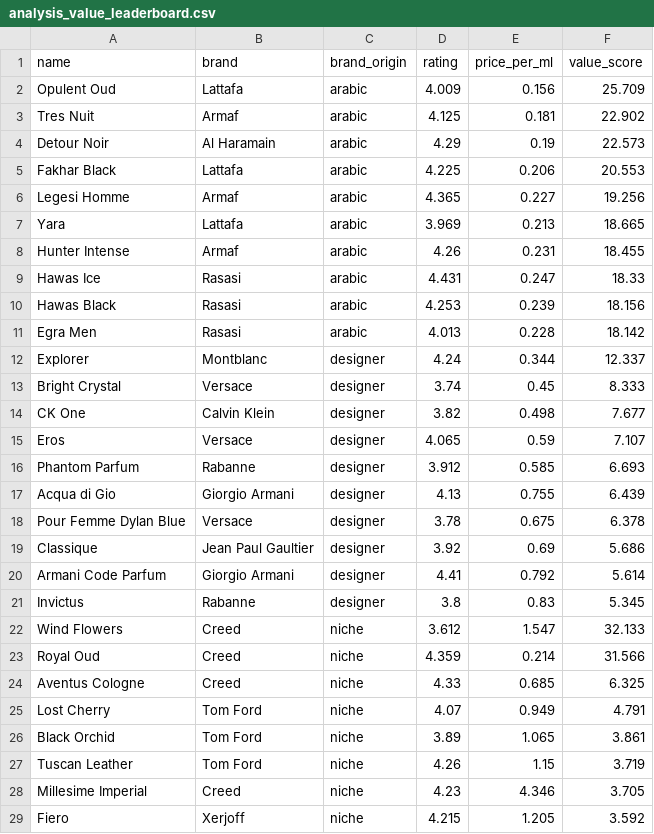
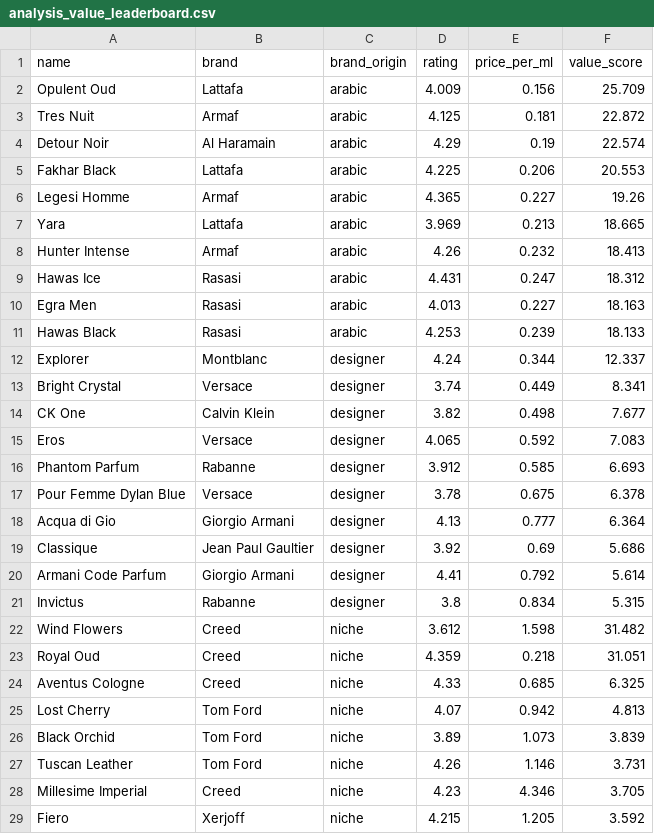
Before and after one commit to danteyamato1/fragrance-market-intelligence, a CSV file: cleaned_data/analysis_value_leaderboard.csv, drawn as a sheet; only a part is shown; the diff covers the shown part only.

```diff
--- a/cleaned_data/analysis_value_leaderboard.csv
+++ b/cleaned_data/analysis_value_leaderboard.csv
@@ -2,27 +2,27 @@ name,brand,brand_origin,rating,price_per_ml,value_score
 Opulent Oud,Lattafa,arabic,4.009,0.156,25.709
-Tres Nuit,Armaf,arabic,4.125,0.181,22.902
-Detour Noir,Al Haramain,arabic,4.29,0.19,22.573
+Tres Nuit,Armaf,arabic,4.125,0.181,22.872
+Detour Noir,Al Haramain,arabic,4.29,0.19,22.574
 Fakhar Black,Lattafa,arabic,4.225,0.206,20.553
-Legesi Homme,Armaf,arabic,4.365,0.227,19.256
+Legesi Homme,Armaf,arabic,4.365,0.227,19.26
 Yara,Lattafa,arabic,3.969,0.213,18.665
-Hunter Intense,Armaf,arabic,4.26,0.231,18.455
-Hawas Ice,Rasasi,arabic,4.431,0.247,18.33
-Hawas Black,Rasasi,arabic,4.253,0.239,18.156
-Egra Men,Rasasi,arabic,4.013,0.228,18.142
+Hunter Intense,Armaf,arabic,4.26,0.232,18.413
+Hawas Ice,Rasasi,arabic,4.431,0.247,18.312
+Egra Men,Rasasi,arabic,4.013,0.227,18.163
+Hawas Black,Rasasi,arabic,4.253,0.239,18.133
 Explorer,Montblanc,designer,4.24,0.344,12.337
-Bright Crystal,Versace,designer,3.74,0.45,8.333
+Bright Crystal,Versace,designer,3.74,0.449,8.341
 CK One,Calvin Klein,designer,3.82,0.498,7.677
-Eros,Versace,designer,4.065,0.59,7.107
+Eros,Versace,designer,4.065,0.592,7.083
 Phantom Parfum,Rabanne,designer,3.912,0.585,6.693
-Acqua di Gio,Giorgio Armani,designer,4.13,0.755,6.439
 Pour Femme Dylan Blue,Versace,designer,3.78,0.675,6.378
+Acqua di Gio,Giorgio Armani,designer,4.13,0.777,6.364
 Classique,Jean Paul Gaultier,designer,3.92,0.69,5.686
 Armani Code Parfum,Giorgio Armani,designer,4.41,0.792,5.614
-Invictus,Rabanne,designer,3.8,0.83,5.345
-Wind Flowers,Creed,niche,3.612,1.547,32.133
-Royal Oud,Creed,niche,4.359,0.214,31.566
+Invictus,Rabanne,designer,3.8,0.834,5.315
+Wind Flowers,Creed,niche,3.612,1.598,31.482
+Royal Oud,Creed,niche,4.359,0.218,31.051
 Aventus Cologne,Creed,niche,4.33,0.685,6.325
-Lost Cherry,Tom Ford,niche,4.07,0.949,4.791
-Black Orchid,Tom Ford,niche,3.89,1.065,3.861
-Tuscan Leather,Tom Ford,niche,4.26,1.15,3.719
+Lost Cherry,Tom Ford,niche,4.07,0.942,4.813
+Black Orchid,Tom Ford,niche,3.89,1.073,3.839
+Tuscan Leather,Tom Ford,niche,4.26,1.146,3.731
 Millesime Imperial,Creed,niche,4.23,4.346,3.705
```
Also changed, not shown: 4 edited cells elsewhere in this file, 10 other files.
